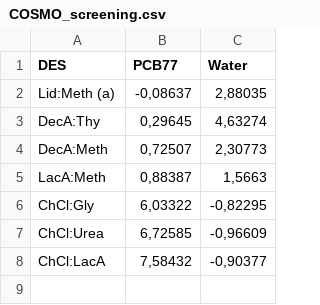
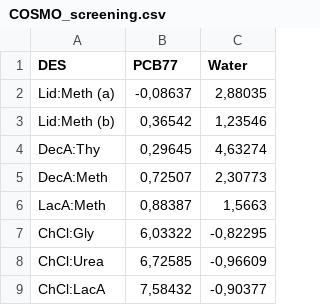
Before and after one commit to marcovillegaz/rsm_optimization, a CSV file: cosmo_screening_result/COSMO_screening.csv, drawn as a sheet; the diff names each change by its address in the sheet, - before the commit and + after, or states it on an @@ line.

Commit message:
Results organized in a better way

```diff
--- a/cosmo_screening_result/COSMO_screening.csv
+++ b/cosmo_screening_result/COSMO_screening.csv
+row 3: Lid:Meth (b) | 0,36542 | 1,23546
```
Also changed, not shown: 6 other files.
